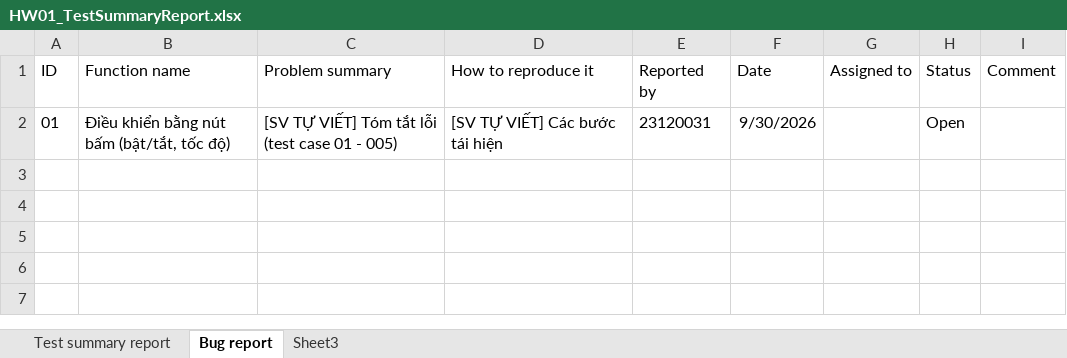
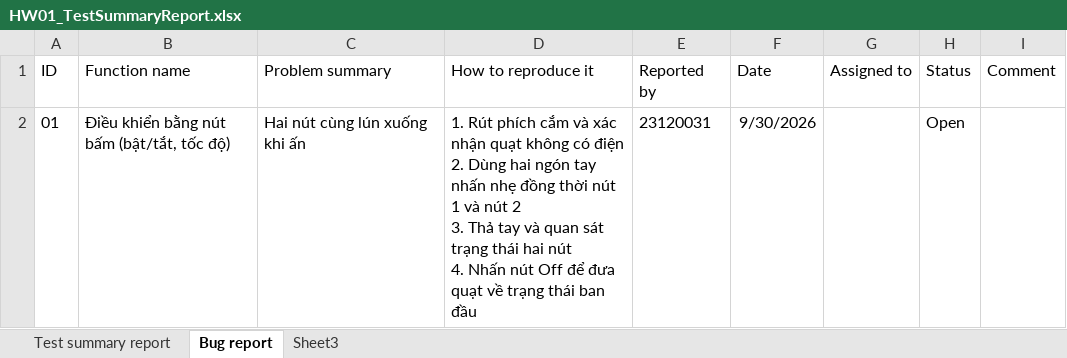
Before and after one commit to d1nhnguyen/23120031_HW01_AI, an Excel workbook: req3-device/excel/HW01_TestSummaryReport.xlsx, sheet Bug report, drawn as a sheet; values as stored, in another font and other column widths than the file's, no borders; table styles not drawn; ↵ is a line break in a cell; the diff names each change by its address in the sheet, - before the commit and + after, or states it on an @@ line.

```diff
--- a/req3-device/excel/HW01_TestSummaryReport.xlsx (sheet Bug report)
+++ b/req3-device/excel/HW01_TestSummaryReport.xlsx (sheet Bug report)
-C2 (Problem summary): [SV TỰ VIẾT] Tóm tắt lỗi (test case 01 - 005)
+C2 (Problem summary): Hai nút cùng lún xuống khi ấn
-D2 (How to reproduce it): [SV TỰ VIẾT] Các bước tái hiện
+D2 (How to reproduce it): 1. Rút phích cắm và xác nhận quạt không có điện ↵ 2. Dùng hai ngón tay nhấn nhẹ đồng thời nút 1 và nút 2 ↵ 3. Thả tay và quan sát trạng thái hai nút ↵ 4. Nhấn nút Off để đưa quạt về trạng thái ban đầu
```
Also changed, not shown: 16 other files.
